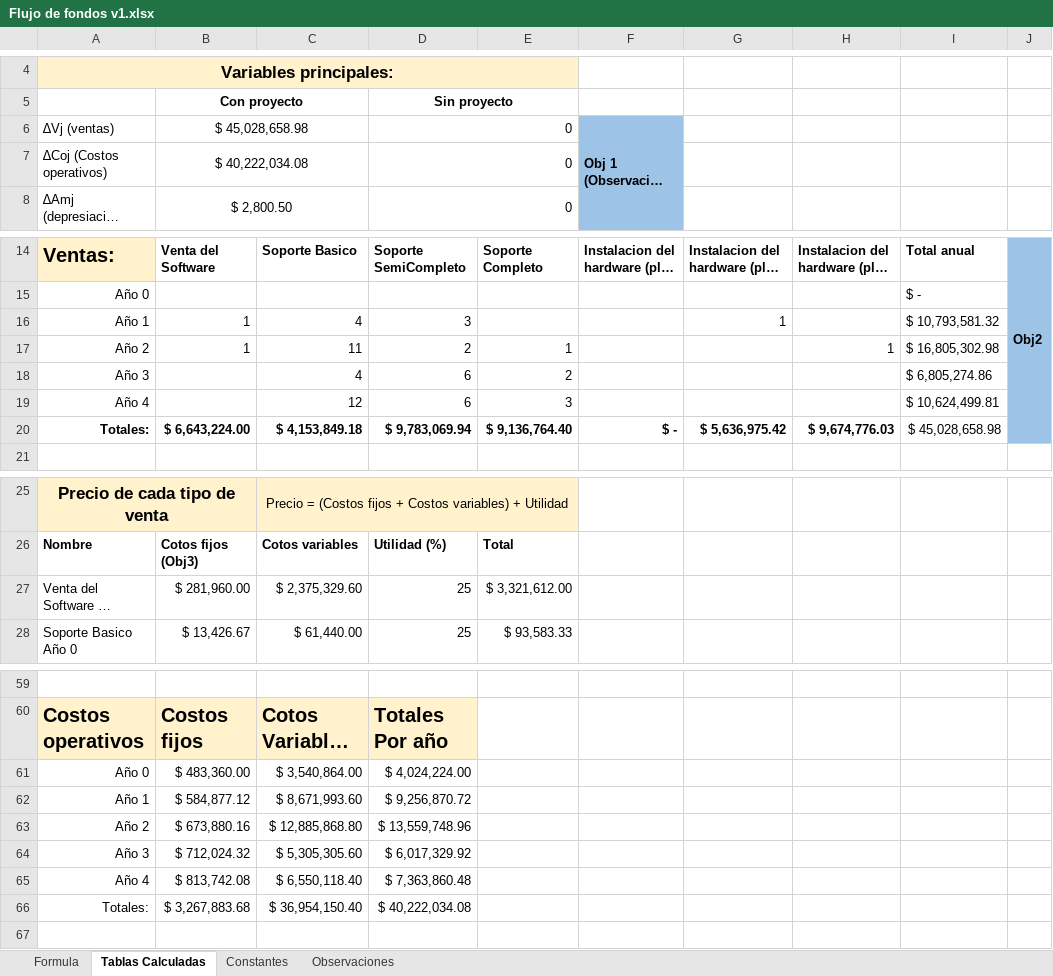
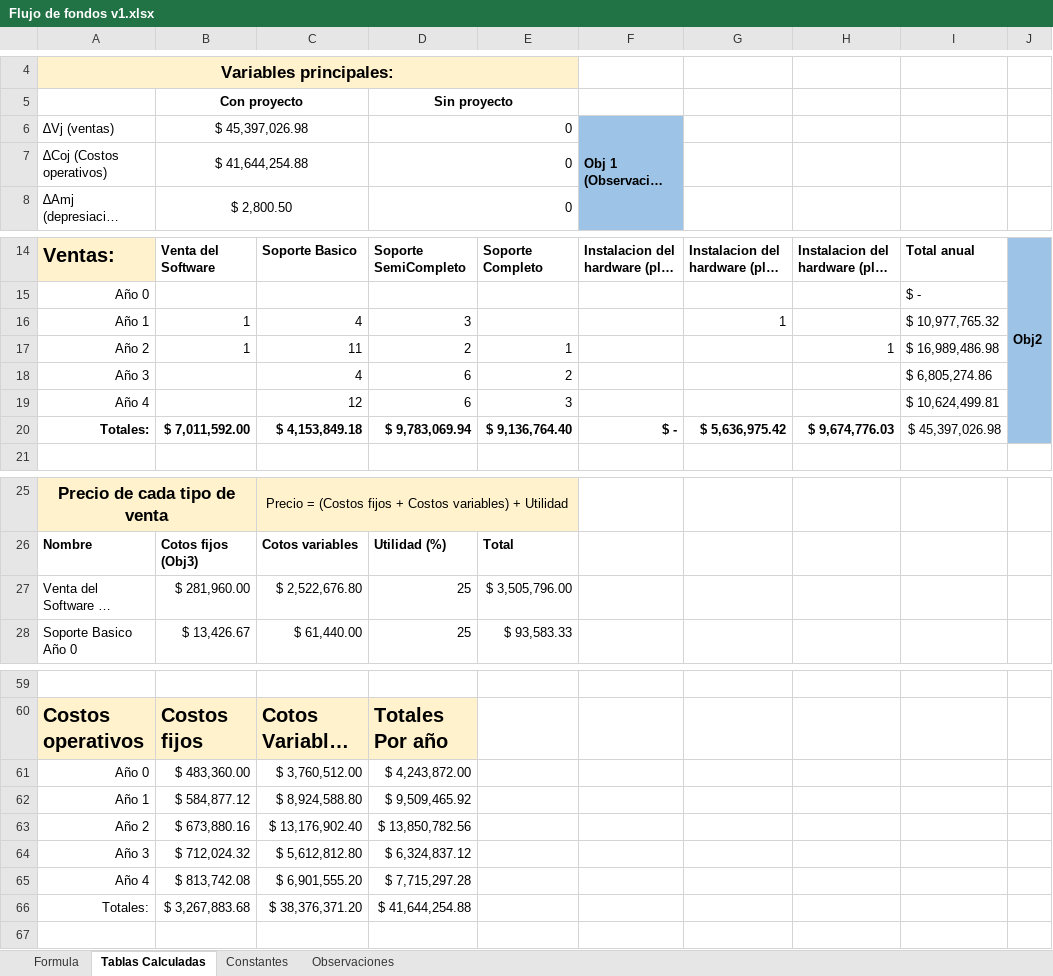
Before and after one commit to DanielPS555/Proyecto-App-.Net-Logistica----Proyecto-final-ESI, an Excel workbook: Actividades/Femp03011/Flujo de fondos v1.xlsx, sheet Tablas Calculadas, drawn as a sheet; only a part is shown, gaps mark what is left out; long unchanged cells end in …; values as stored, in another font and other column widths than the file's, no borders; charts and pictures not drawn; the diff names each change by its address in the sheet, - before the commit and + after, or states it on an @@ line.

```diff
--- a/Actividades/Femp03011/Flujo de fondos v1.xlsx (sheet Tablas Calculadas)
+++ b/Actividades/Femp03011/Flujo de fondos v1.xlsx (sheet Tablas Calculadas)
-B6: $ 45,028,658.98
+B6: $ 45,397,026.98
-B7: $ 40,222,034.08
+B7: $ 41,644,254.88
-I16: $ 10,793,581.32
+I16: $ 10,977,765.32
-I17: $ 16,805,302.98
+I17: $ 16,989,486.98
-B20: $ 6,643,224.00
+B20: $ 7,011,592.00
-I20: $ 45,028,658.98
+I20: $ 45,397,026.98
-C27: $ 2,375,329.60
+C27: $ 2,522,676.80
-E27: $ 3,321,612.00
+E27: $ 3,505,796.00
-C61: $ 3,540,864.00
+C61: $ 3,760,512.00
-D61: $ 4,024,224.00
+D61: $ 4,243,872.00
-C62: $ 8,671,993.60
+C62: $ 8,924,588.80
-D62: $ 9,256,870.72
+D62: $ 9,509,465.92
-C63: $ 12,885,868.80
+C63: $ 13,176,902.40
-D63: $ 13,559,748.96
+D63: $ 13,850,782.56
-C64: $ 5,305,305.60
+C64: $ 5,612,812.80
-D64: $ 6,017,329.92
+D64: $ 6,324,837.12
-C65: $ 6,550,118.40
+C65: $ 6,901,555.20
-D65: $ 7,363,860.48
+D65: $ 7,715,297.28
-C66: $ 36,954,150.40
+C66: $ 38,376,371.20
-D66: $ 40,222,034.08
+D66: $ 41,644,254.88
```
Also changed, not shown: sheet Constantes, sheet Formula, formulas that keep their value, charts or pictures, 15 other files.
